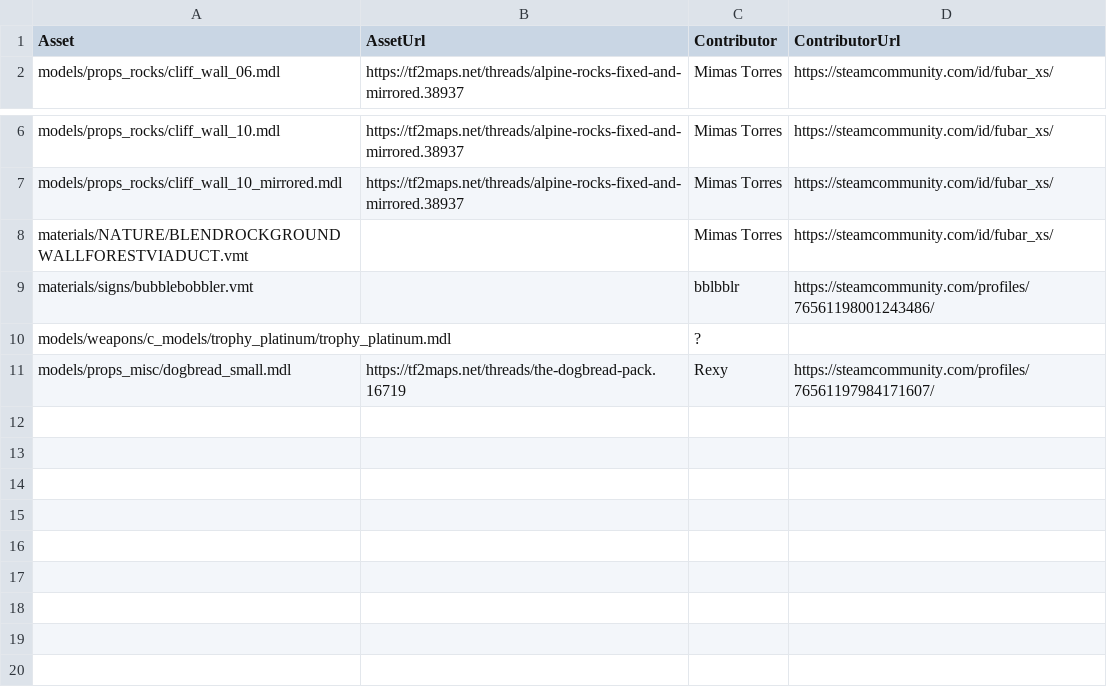
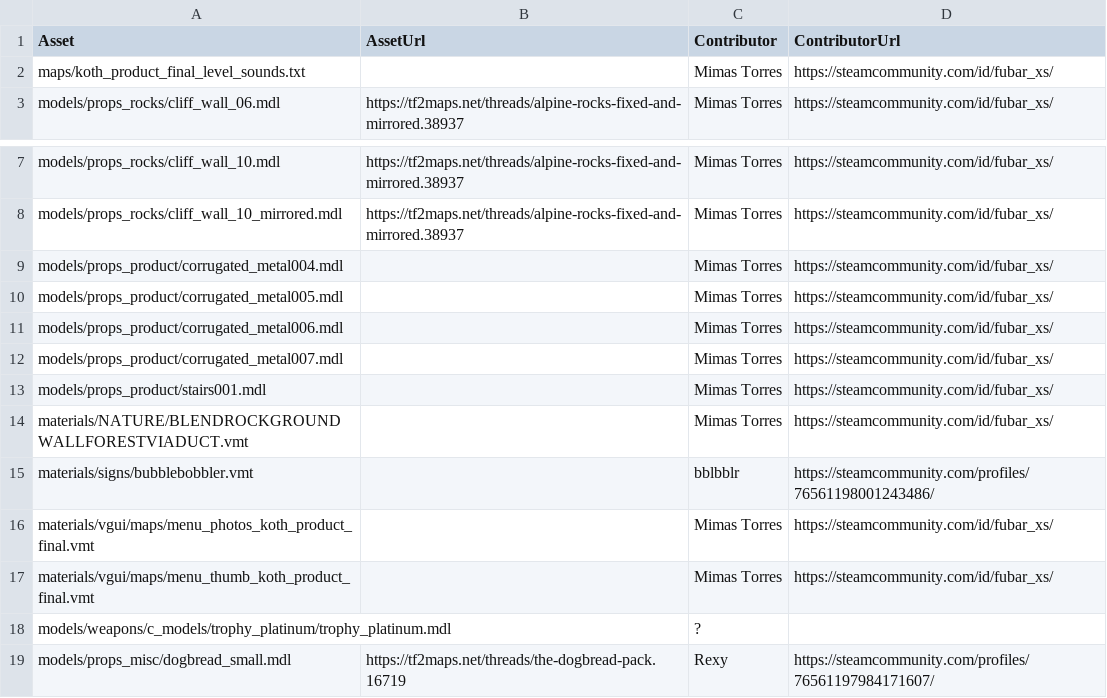
Before and after one commit to maxdup/koth_product, a CSV file: asset_creators.csv, drawn as a sheet; only a part is shown, gaps mark what is left out; the diff names each change by its address in the sheet, - before the commit and + after, or states it on an @@ line.

Commit message:
added thumbnail photo, updated contributors

```diff
--- a/asset_creators.csv
+++ b/asset_creators.csv
+row 2: maps/koth_product_final_level_sounds.txt |  | Mimas Torres | https://steamcommunity.com/id/fubar_xs/
+row 9: models/props_product/corrugated_metal004.mdl |  | Mimas Torres | https://steamcommunity.com/id/fubar_xs/
+row 10: models/props_product/corrugated_metal005.mdl |  | Mimas Torres | https://steamcommunity.com/id/fubar_xs/
+row 11: models/props_product/corrugated_metal006.mdl |  | Mimas Torres | https://steamcommunity.com/id/fubar_xs/
+row 12: models/props_product/corrugated_metal007.mdl |  | Mimas Torres | https://steamcommunity.com/id/fubar_xs/
+row 13: models/props_product/stairs001.mdl |  | Mimas Torres | https://steamcommunity.com/id/fubar_xs/
+row 16: materials/vgui/maps/menu_photos_koth_product_final.vmt |  | Mimas Torres | https://steamcommunity.com/id/fubar_xs/
+row 17: materials/vgui/maps/menu_thumb_koth_product_final.vmt |  | Mimas Torres | https://steamcommunity.com/id/fubar_xs/
```
Also changed, not shown: 3 other files.
